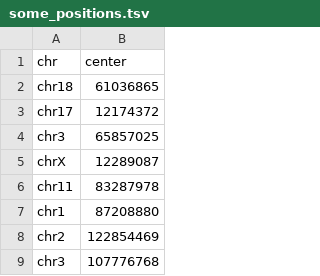
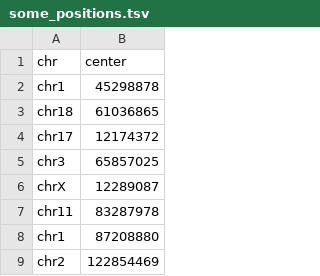
Before and after one commit to pfizer-opensource/bigwig-loader, a TSV file: example_data/some_positions.tsv, drawn as a sheet; only a part is shown; the shorter side is filled out with more unchanged rows; the diff names each change by its address in the sheet, - before the commit and + after, or states it on an @@ line.

Commit message:
Add test that compares to PyBigWig with NaN as default value.

```diff
--- a/example_data/some_positions.tsv
+++ b/example_data/some_positions.tsv
+row 2: chr1 | 45298878
```
Also changed, not shown: 1 other file.
